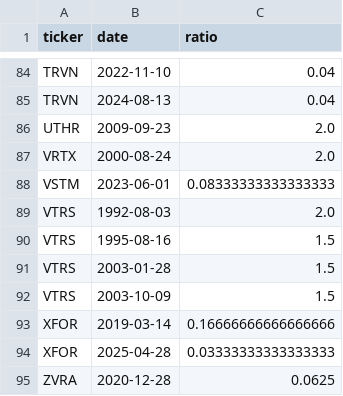
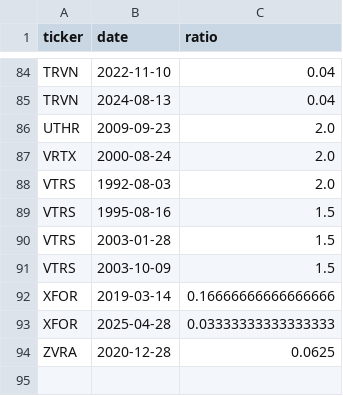
Before and after one commit to lukahere007/biotech-fda-event-study, a CSV file: data/splits.csv, drawn as a sheet; only a part is shown, gaps mark what is left out.

```diff
--- a/data/splits.csv
+++ b/data/splits.csv
@@ -87,3 +87,2 @@ UTHR,2009-09-23,2.0
 VRTX,2000-08-24,2.0
-VSTM,2023-06-01,0.08333333333333333
 VTRS,1992-08-03,2.0
```
Also changed, not shown: data/events_mapped.csv, data/interim/sponsor_review.csv, 8 other files.
